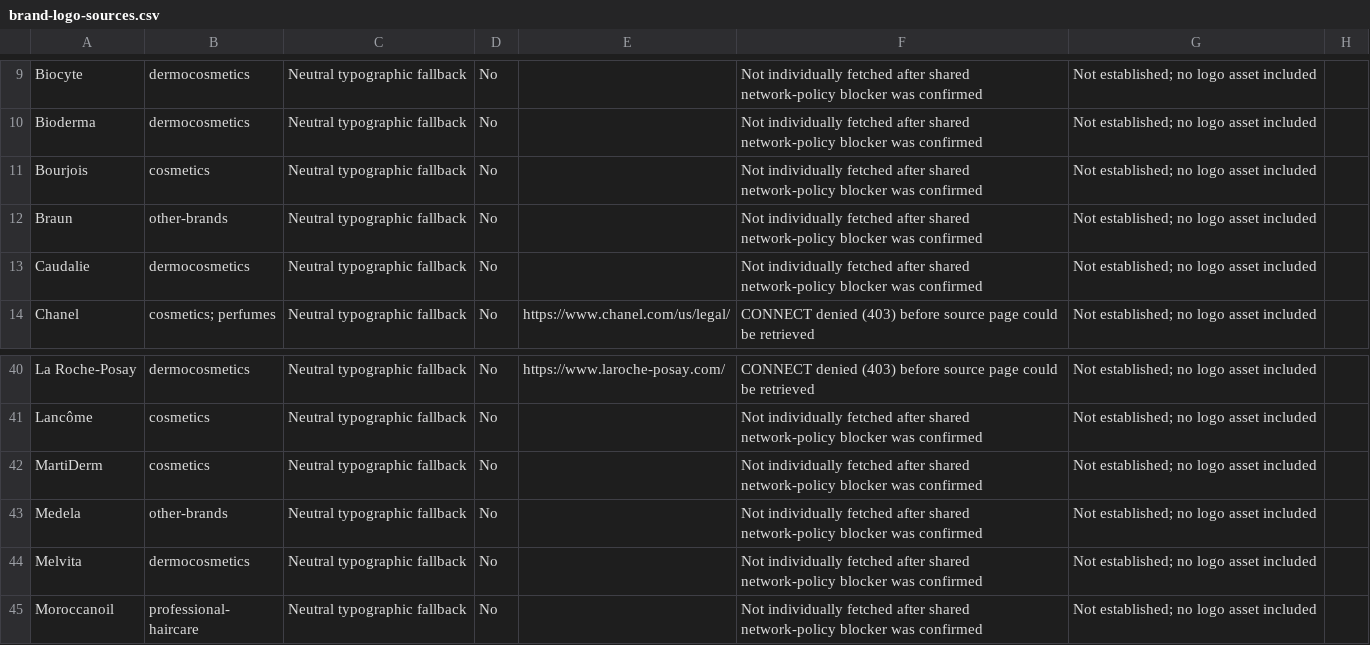
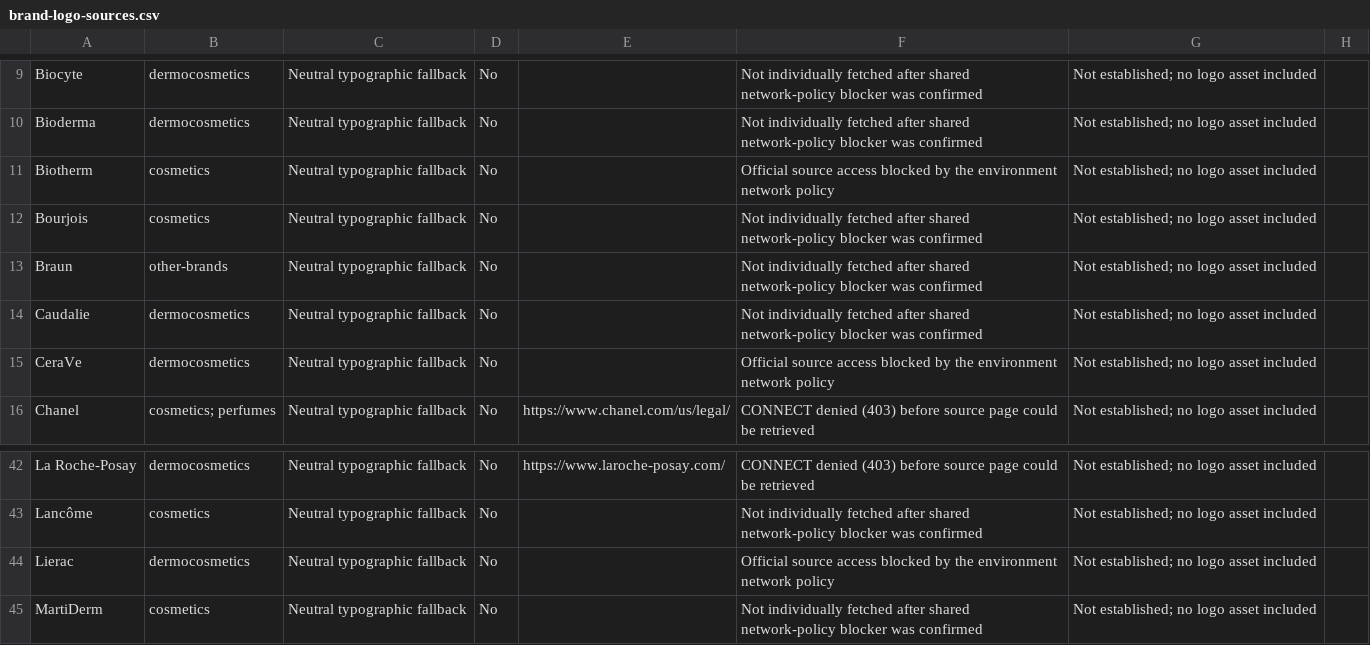
Before and after one commit to buyercenterpharm/pharma26, a CSV file: docs/brand-logo-sources.csv, drawn as a sheet; only a part is shown, gaps mark what is left out; the shorter side is filled out with more unchanged rows.

Commit message:
Add seventeen-brand Best Deals catalogue

```diff
--- a/docs/brand-logo-sources.csv
+++ b/docs/brand-logo-sources.csv
@@ -10,2 +10,3 @@ Biocyte,dermocosmetics,Neutral typographic fallback,No,,Not individually fetched
 Bioderma,dermocosmetics,Neutral typographic fallback,No,,Not individually fetched after shared network-policy blocker was confirmed,Not established; no logo asset included,
+Biotherm,cosmetics,Neutral typographic fallback,No,,Official source access blocked by the environment network policy,Not established; no logo asset included,
 Bourjois,cosmetics,Neutral typographic fallback,No,,Not individually fetched after shared network-policy blocker was confirmed,Not established; no logo asset included,
@@ -13,2 +14,3 @@ Braun,other-brands,Neutral typographic fallback,No,,Not individually fetched aft
 Caudalie,dermocosmetics,Neutral typographic fallback,No,,Not individually fetched after shared network-policy blocker was confirmed,Not established; no logo asset included,
+CeraVe,dermocosmetics,Neutral typographic fallback,No,,Official source access blocked by the environment network policy,Not established; no logo asset included,
 Chanel,cosmetics; perfumes,Neutral typographic fallback,No,https://www.chanel.com/us/legal/,CONNECT denied (403) before source page could be retrieved,Not established; no logo asset included,
@@ -41,2 +43,3 @@ La Roche-Posay,dermocosmetics,Neutral typographic fallback,No,https://www.laroch
 Lancôme,cosmetics,Neutral typographic fallback,No,,Not individually fetched after shared network-policy blocker was confirmed,Not established; no logo asset included,
+Lierac,dermocosmetics,Neutral typographic fallback,No,,Official source access blocked by the environment network policy,Not established; no logo asset included,
 MartiDerm,cosmetics,Neutral typographic fallback,No,,Not individually fetched after shared network-policy blocker was confirmed,Not established; no logo asset included,
```
Also changed, not shown: 5 other files.
